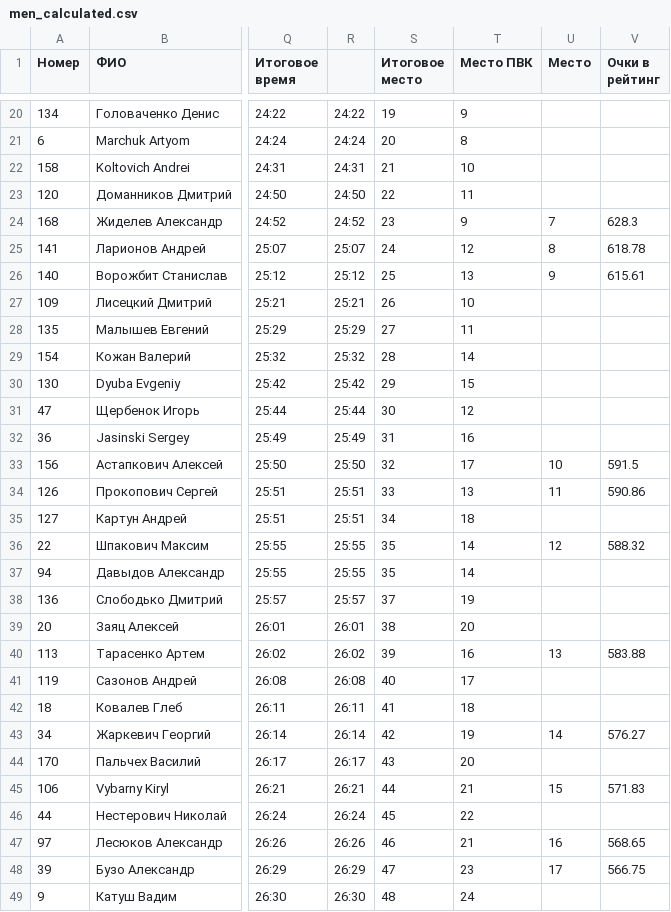
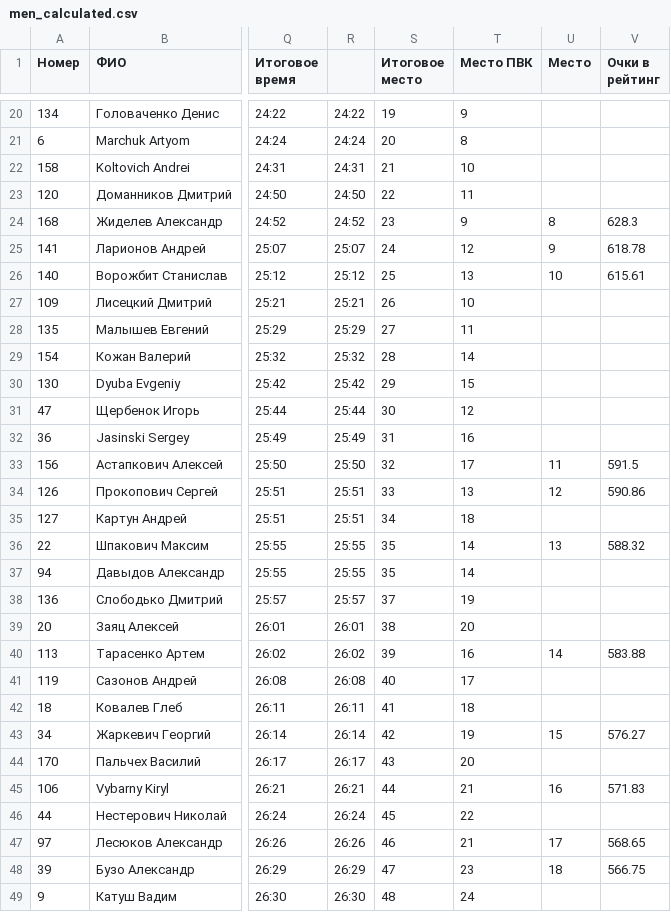
Before and after one commit to mkharytonau/bft-league-rating, a CSV file: src/main/resources/2025/Minsk_Indoor_Triathlon/men_calculated.csv, drawn as a sheet; only a part is shown, gaps mark what is left out; the diff covers the shown part only; the diff names each change by its address in the sheet, - before the commit and + after, or states it on an @@ line.

```diff
--- a/src/main/resources/2025/Minsk_Indoor_Triathlon/men_calculated.csv
+++ b/src/main/resources/2025/Minsk_Indoor_Triathlon/men_calculated.csv
-U24 (Место): 7
+U24 (Место): 8
-U25 (Место): 8
+U25 (Место): 9
-U26 (Место): 9
+U26 (Место): 10
-U33 (Место): 10
+U33 (Место): 11
-U34 (Место): 11
+U34 (Место): 12
-U36 (Место): 12
+U36 (Место): 13
-U40 (Место): 13
+U40 (Место): 14
-U43 (Место): 14
+U43 (Место): 15
-U45 (Место): 15
+U45 (Место): 16
-U47 (Место): 16
+U47 (Место): 17
-U48 (Место): 17
+U48 (Место): 18
```
Also changed, not shown: 25 edited cells elsewhere in this file, src/main/resources/2025/Logoisk_winter_tri/men_duo_calculated.csv, src/main/resources/2025/Logoisk_winter_tri/men_tri_calculated.csv, 6 other files.
